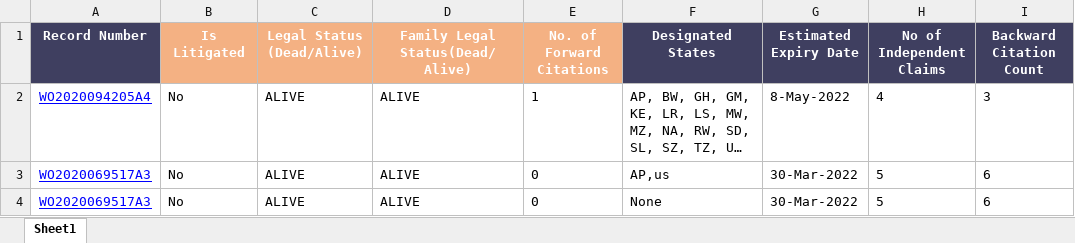
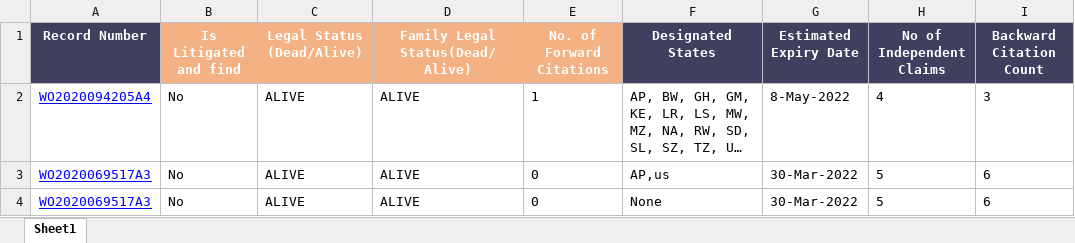
Before and after one commit to pramod9349/nodebackend, an Excel workbook: public/Extracted data1.xlsx, sheet Sheet1, drawn as a sheet; only a part is shown; long unchanged cells end in …; values as stored, in another font and other column widths than the file's, no borders; the diff names each change by its address in the sheet, - before the commit and + after, or states it on an @@ line.

```diff
--- a/public/Extracted data1.xlsx (sheet Sheet1)
+++ b/public/Extracted data1.xlsx (sheet Sheet1)
-B1: Is Litigated
+B1: Is Litigated and find
```
Also changed, not shown: public/Template-file.xlsx, 2 other files.
